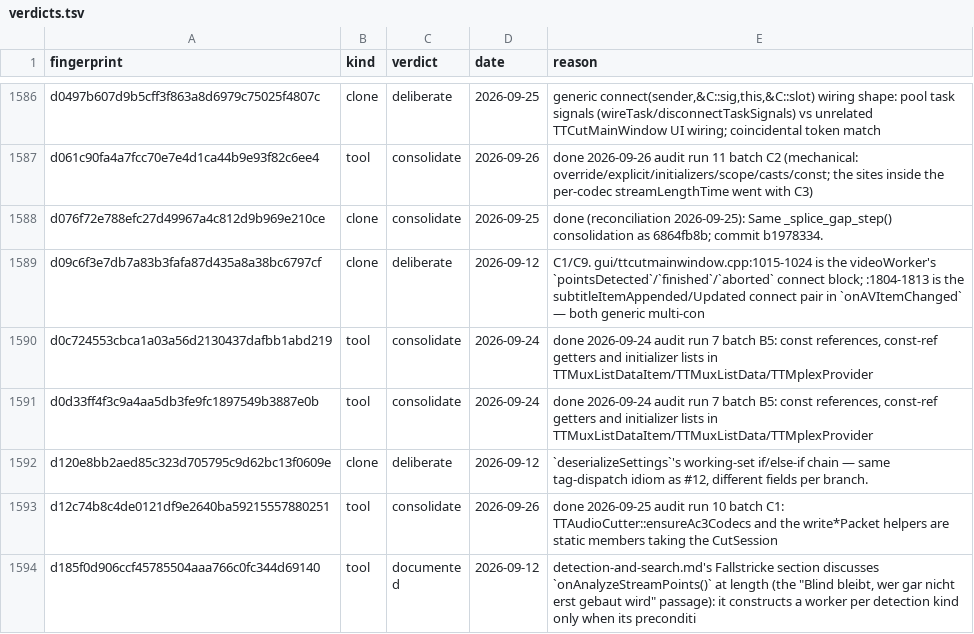
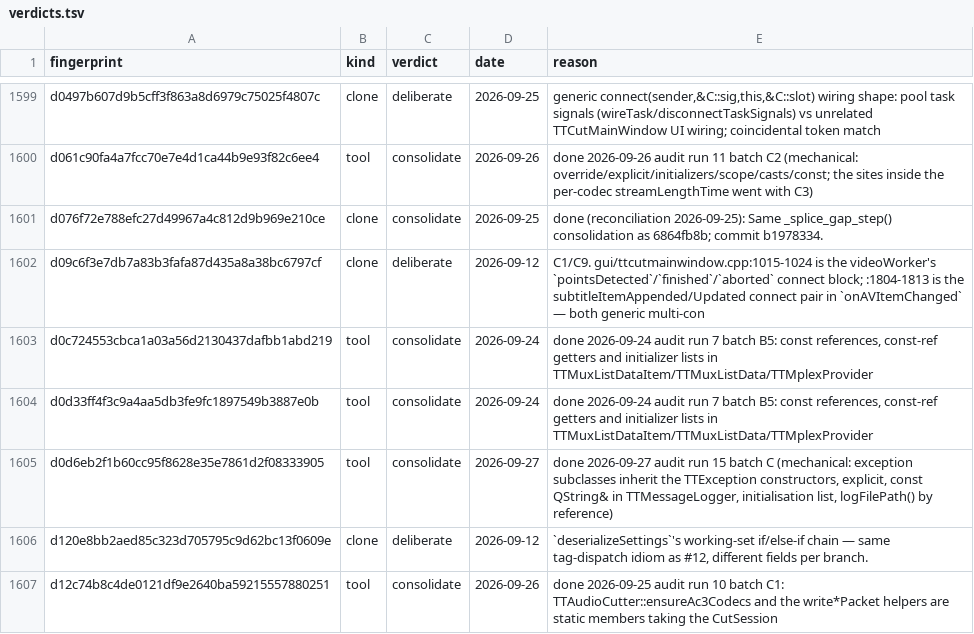
Before and after one commit to MINIXJR/TTCut-ng, a TSV file: docs/code-audit/verdicts.tsv, drawn as a sheet; only a part is shown, gaps mark what is left out; the shorter side is filled out with more unchanged rows; the diff covers the shown part only; the diff names each change by its address in the sheet, - before the commit and + after, or states it on an @@ line.

```diff
--- a/docs/code-audit/verdicts.tsv
+++ b/docs/code-audit/verdicts.tsv
+row 1605: d0d6eb2f1b60cc95f8628e35e7861d2f08333905 | tool | consolidate | 2026-09-27 | done 2026-09-27 audit run 15 batch C (mechanical: exception subclasses inherit the TTException constructors, explicit, const QString& in TTMessageLogger, initialisation list, logFilePath() by reference)
```
Also changed, not shown: 22 added rows elsewhere in this file, 25 other files.
